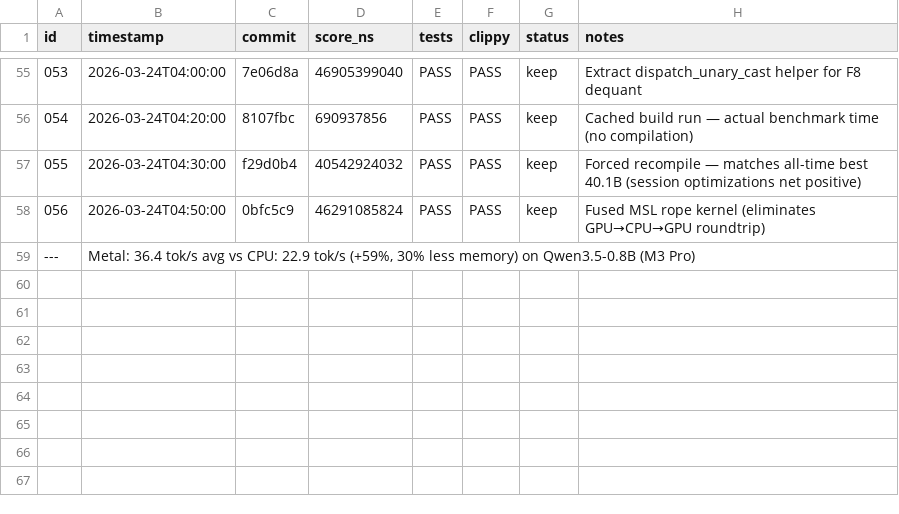
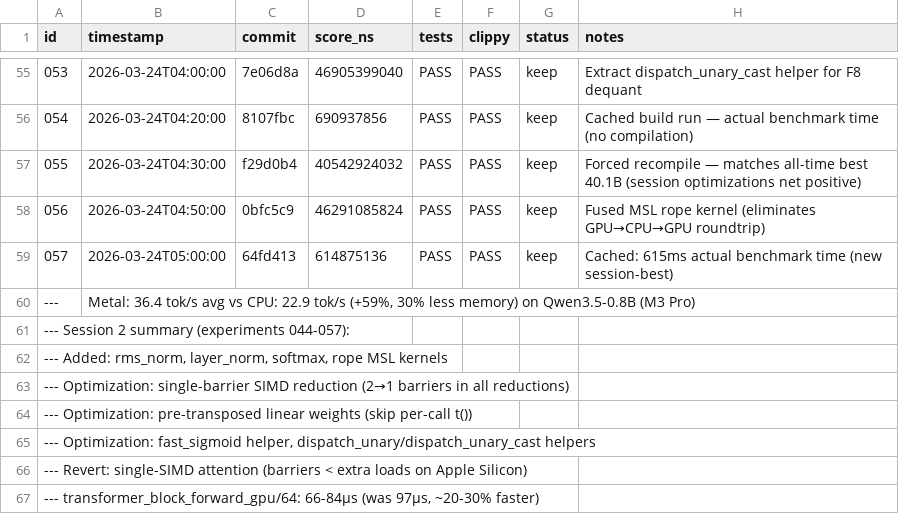
Before and after one commit to evilsocket/cake, a TSV file: autoresearch/backends/metal/experiments.tsv, drawn as a sheet; only a part is shown, gaps mark what is left out; the diff names each change by its address in the sheet, - before the commit and + after, or states it on an @@ line.

Commit message:
record session 2 summary — 20-30% faster transformer block, new MSL kernels

```diff
--- a/autoresearch/backends/metal/experiments.tsv
+++ b/autoresearch/backends/metal/experiments.tsv
+row 59: 057 | 2026-03-24T05:00:00 | 64fd413 | 614875136 | PASS | PASS | keep | Cached: 615ms actual benchmark time (new session-best)
+row 61: --- Session 2 summary (experiments 044-057):
+row 62: --- Added: rms_norm, layer_norm, softmax, rope MSL kernels
+row 63: --- Optimization: single-barrier SIMD reduction (2→1 barriers in all reductions)
+row 64: --- Optimization: pre-transposed linear weights (skip per-call t())
+row 65: --- Optimization: fast_sigmoid helper, dispatch_unary/dispatch_unary_cast helpers
+row 66: --- Revert: single-SIMD attention (barriers < extra loads on Apple Silicon)
+row 67: --- transformer_block_forward_gpu/64: 66-84µs (was 97µs, ~20-30% faster)
```
